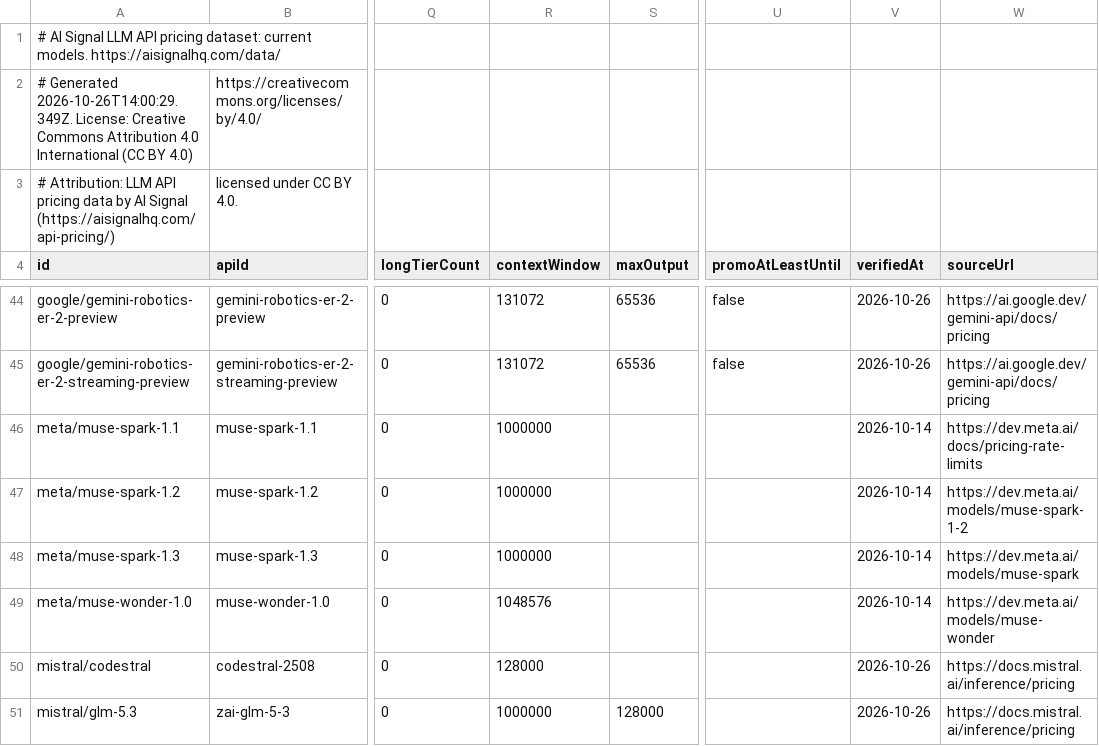
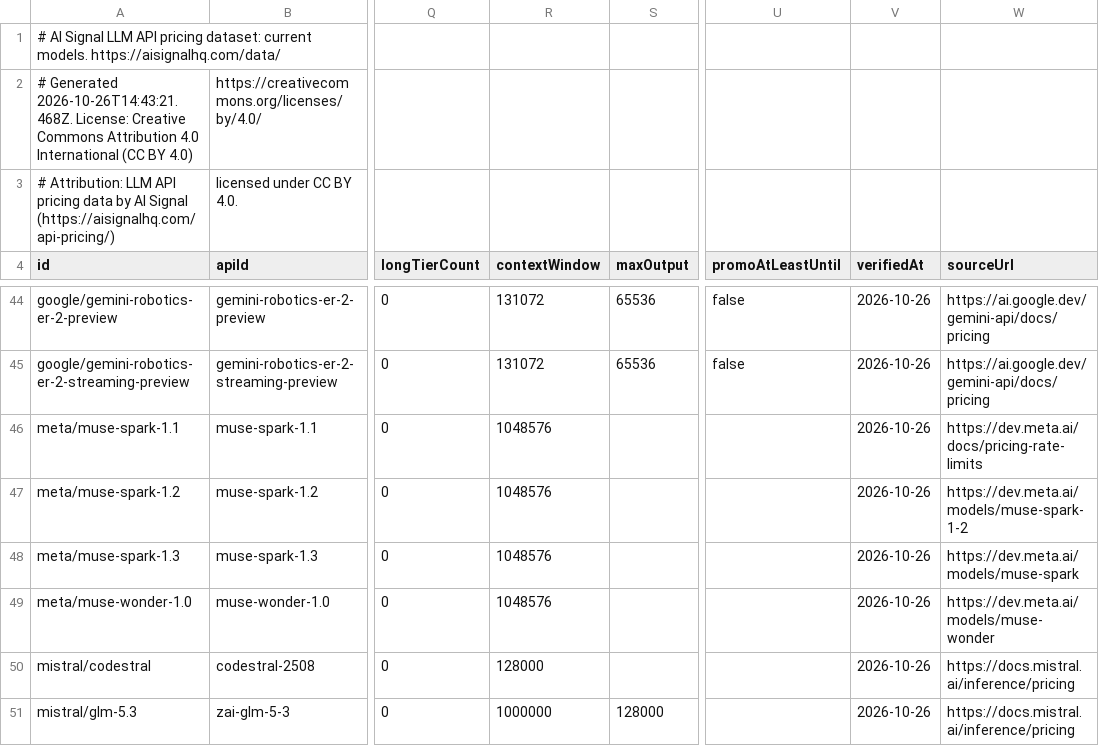
Before and after one commit to alvaroluceroo/llm-api-pricing-dataset, a CSV file: models.csv, drawn as a sheet; only a part is shown, gaps mark what is left out; the diff names each change by its address in the sheet, - before the commit and + after, or states it on an @@ line.

Commit message:
Dataset update 2026-10-26

```diff
--- a/models.csv
+++ b/models.csv
-A2 (id): # Generated 2026-10-26T14:00:29.349Z. License: Creative…
+A2 (id): # Generated 2026-10-26T14:43:21.468Z. License: Creative…
-R46:R48 (contextWindow): 1000000
+R46:R48 (contextWindow): 1048576
-V46:V49 (verifiedAt): 2026-10-14
+V46:V49 (verifiedAt): 2026-10-26
```
Also changed, not shown: 2 other files.
